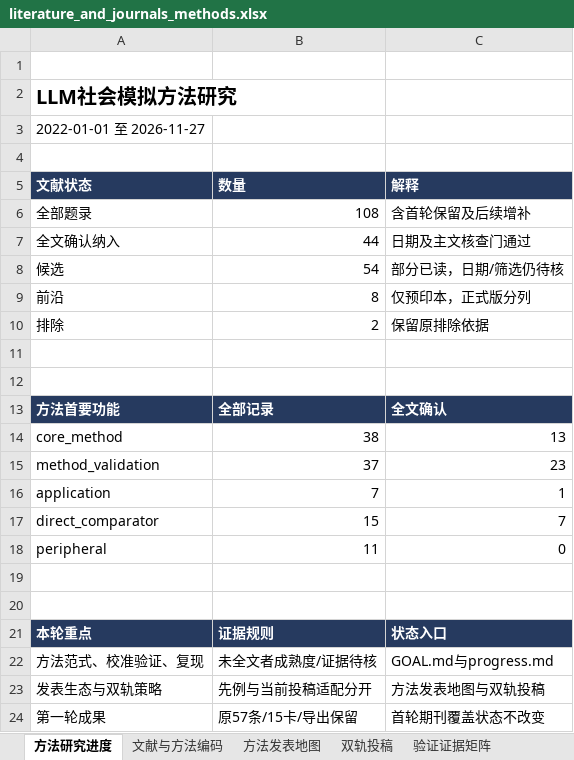
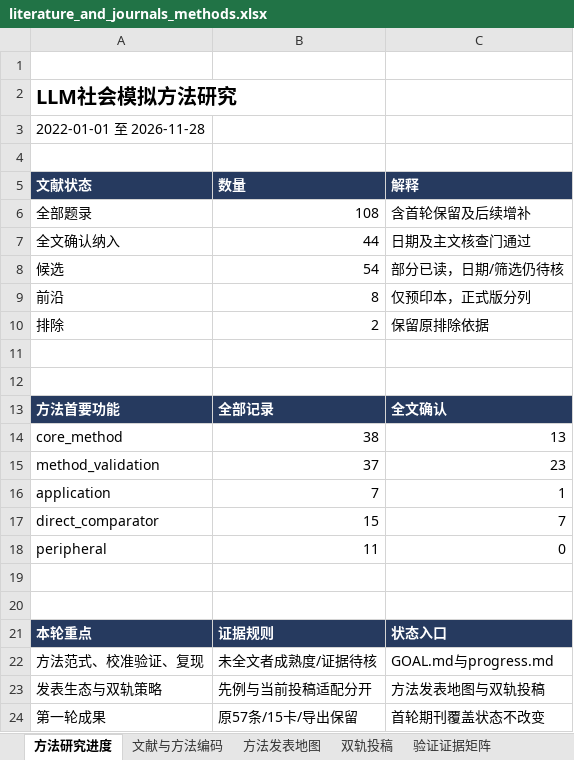
Before and after one commit to BNU-CCR/Agent-EX, an Excel workbook: literature-review/exports/literature_and_journals_methods.xlsx, sheet 方法研究进度, drawn as a sheet; values as stored, in another font and other column widths than the file's, no borders; the diff names each change by its address in the sheet, - before the commit and + after, or states it on an @@ line.

```diff
--- a/literature-review/exports/literature_and_journals_methods.xlsx (sheet 方法研究进度)
+++ b/literature-review/exports/literature_and_journals_methods.xlsx (sheet 方法研究进度)
-A3 (文献状态): 2022-01-01 至 2026-11-27
+A3 (文献状态): 2022-01-01 至 2026-11-28
```
Also changed, not shown: sheet 检索与核查日志, 14 other files.
